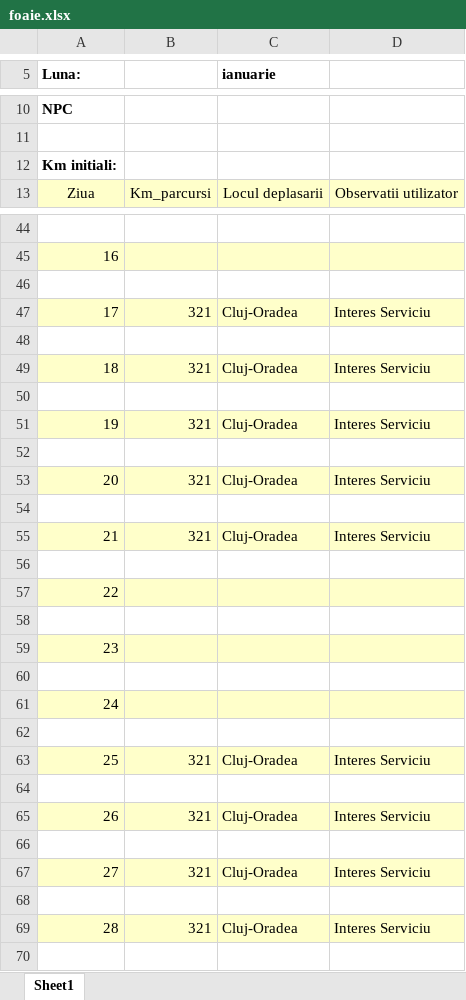
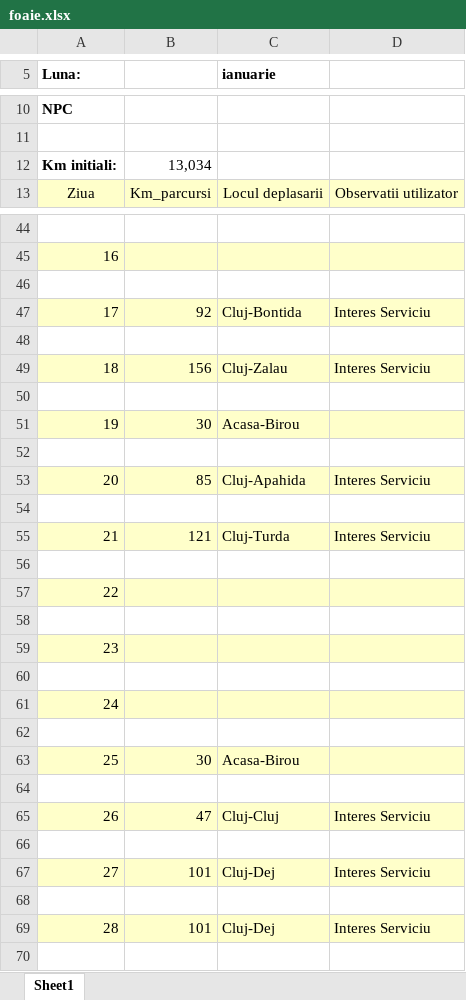
Before and after one commit to alexbora/parcurs, an Excel workbook: foaie.xlsx, sheet Sheet1, drawn as a sheet; only a part is shown, gaps mark what is left out; values as stored, in another font and other column widths than the file's, no borders; charts and pictures not drawn; removed rows and columns are numbered as before the commit, all else as after; the diff covers the shown part only; the diff names each change by its address in the sheet, - before the commit and + after, or states it on an @@ line.

```diff
--- a/foaie.xlsx (sheet Sheet1)
+++ b/foaie.xlsx (sheet Sheet1)
-B12: (empty)
+B12: 13,034
-B47: 321
+B47: 92
-C47 (ianuarie): Cluj-Oradea
+C47 (ianuarie): Cluj-Bontida
-B49: 321
+B49: 156
-C49 (ianuarie): Cluj-Oradea
+C49 (ianuarie): Cluj-Zalau
-row 51: 19 | 321 | Cluj-Oradea | Interes Serviciu
+row 51: 19 | 30 | Acasa-Birou
-B53: 321
+B53: 85
-C53 (ianuarie): Cluj-Oradea
+C53 (ianuarie): Cluj-Apahida
-B55: 321
+B55: 121
-C55 (ianuarie): Cluj-Oradea
+C55 (ianuarie): Cluj-Turda
-row 63: 25 | 321 | Cluj-Oradea | Interes Serviciu
+row 63: 25 | 30 | Acasa-Birou
-B65: 321
+B65: 47
-C65 (ianuarie): Cluj-Oradea
+C65 (ianuarie): Cluj-Cluj
-B67: 321
+B67: 101
-C67 (ianuarie): Cluj-Oradea
+C67 (ianuarie): Cluj-Dej
-B69: 321
+B69: 101
-C69 (ianuarie): Cluj-Oradea
+C69 (ianuarie): Cluj-Dej
```
Also changed, not shown: 4 added rows, 4 removed rows and 16 edited cells elsewhere in this sheet, 2 other files.
